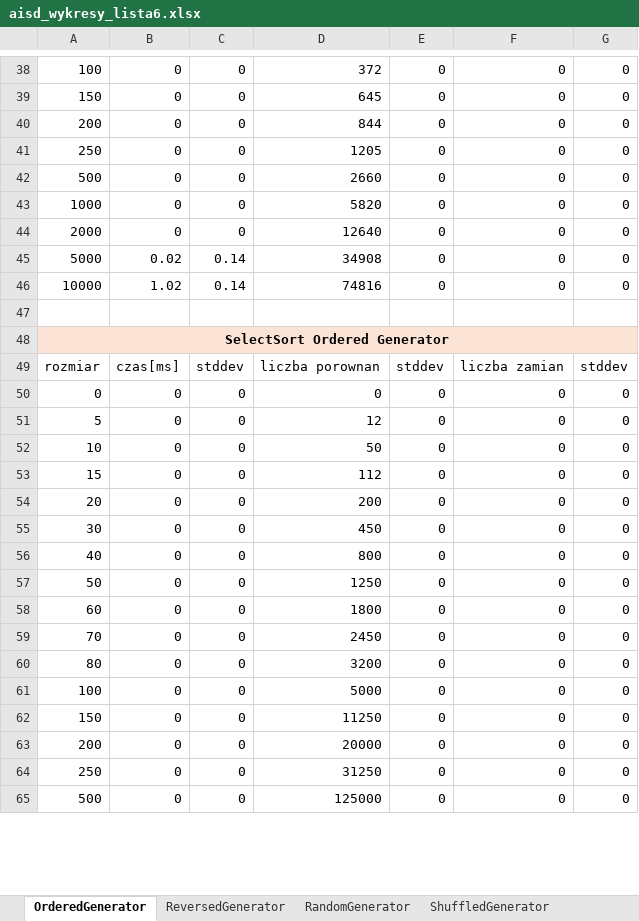
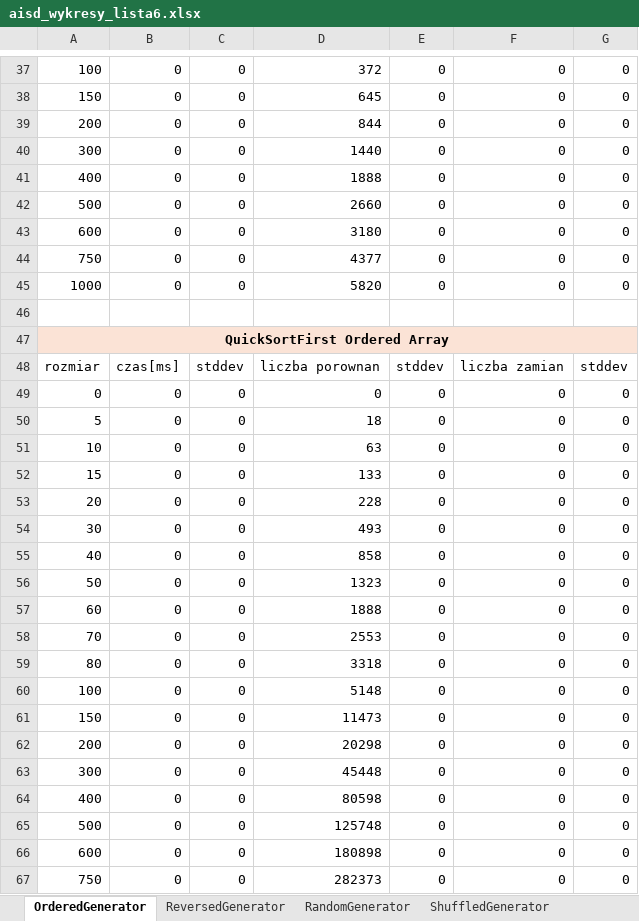
Before and after one commit to AlinaLenart/AiSD_Lab, an Excel workbook: AiSD_Lab_Lista6/aisd_wykresy_lista6.xlsx, sheet OrderedGenerator, drawn as a sheet; only a part is shown, gaps mark what is left out; values as stored, in another font and other column widths than the file's, no borders; charts and pictures not drawn; removed rows and columns are numbered as before the commit, all else as after; the diff covers the shown part only; the diff names each change by its address in the sheet, - before the commit and + after, or states it on an @@ line.

```diff
--- a/AiSD_Lab_Lista6/aisd_wykresy_lista6.xlsx (sheet OrderedGenerator)
+++ b/AiSD_Lab_Lista6/aisd_wykresy_lista6.xlsx (sheet OrderedGenerator)
-A40: 250
+A40: 300
-D40: 1205
+D40: 1440
+row 41: 400 | 0 | 0 | 1888 | 0 | 0 | 0
+row 43: 600 | 0 | 0 | 3180 | 0 | 0 | 0
+row 44: 750 | 0 | 0 | 4377 | 0 | 0 | 0
-row 44: 2000 | 0 | 0 | 12640 | 0 | 0 | 0
-row 45: 5000 | 0.02 | 0.14 | 34908 | 0 | 0 | 0
-row 46: 10000 | 1.02 | 0.14 | 74816 | 0 | 0 | 0
-A47: SelectSort Ordered Generator
+A47: QuickSortFirst Ordered Array
-D50: 12
+D50: 18
-D51: 50
+D51: 63
-D52: 112
+D52: 133
-D53: 200
+D53: 228
-D54: 450
+D54: 493
-D55: 800
+D55: 858
-D56: 1250
+D56: 1323
-D57: 1800
+D57: 1888
-D58: 2450
+D58: 2553
-D59: 3200
+D59: 3318
-D60: 5000
+D60: 5148
-D61: 11250
+D61: 11473
-D62: 20000
+D62: 20298
-A63: 250
+A63: 300
-D63: 31250
+D63: 45448
+row 64: 400 | 0 | 0 | 80598 | 0 | 0 | 0
-D65: 125000
+D65: 125748
+row 66: 600 | 0 | 0 | 180898 | 0 | 0 | 0
+row 67: 750 | 0 | 0 | 282373 | 0 | 0 | 0
```
Also changed, not shown: 50 added rows, 8 removed rows, 42 edited cells and cell formats elsewhere in this sheet, sheet RandomGenerator, sheet ShuffledGenerator, sheet ReversedGenerator, charts or pictures, 14 other files.
